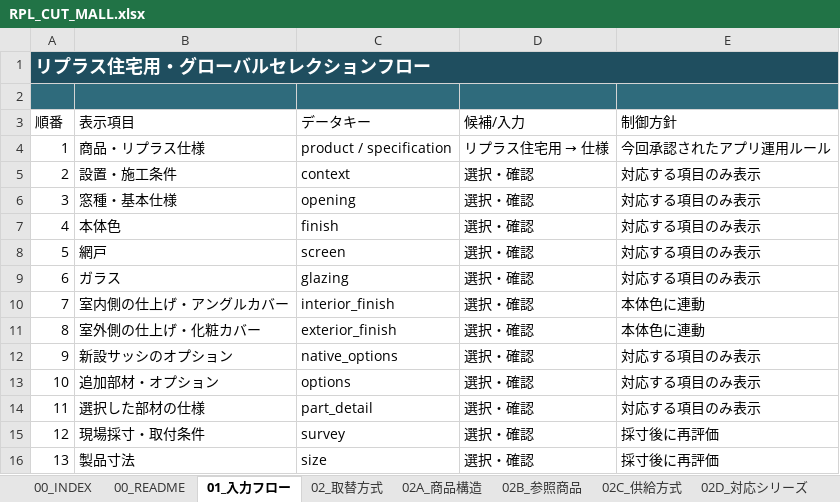
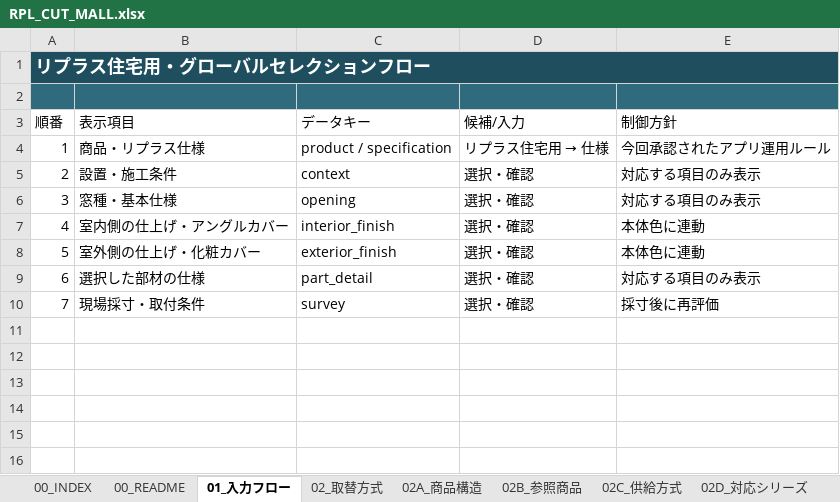
Before and after one commit to Takuro-Kwkm/sash-app, an Excel workbook: changes/replus-runtime-v5/candidates/RPL_CUT_MALL.xlsx, sheet 01_入力フロー, drawn as a sheet; values as stored, in another font and other column widths than the file's, no borders; removed rows and columns are numbered as before the commit, all else as after; the diff names each change by its address in the sheet, - before the commit and + after, or states it on an @@ line.

Commit message:
Remove photographed site inputs from Replus sales selection flow

```diff
--- a/changes/replus-runtime-v5/candidates/RPL_CUT_MALL.xlsx (sheet 01_入力フロー)
+++ b/changes/replus-runtime-v5/candidates/RPL_CUT_MALL.xlsx (sheet 01_入力フロー)
-row 7: 4 | 本体色 | finish | 選択・確認 | 対応する項目のみ表示
-row 8: 5 | 網戸 | screen | 選択・確認 | 対応する項目のみ表示
-row 9: 6 | ガラス | glazing | 選択・確認 | 対応する項目のみ表示
@@ column A (順番) renumbered between rows 7 and 10 @@
-row 12: 9 | 新設サッシのオプション | native_options | 選択・確認 | 対応する項目のみ表示
-row 13: 10 | 追加部材・オプション | options | 選択・確認 | 対応する項目のみ表示
-row 16: 13 | 製品寸法 | size | 選択・確認 | 採寸後に再評価
```
Also changed, not shown: sheet 14_UI選択契約, changes/replus-runtime-v5/candidates/RPL_ATT_TH.xlsx, changes/replus-runtime-v5/candidates/RPL_ATT_TW.xlsx, 40 other files.
